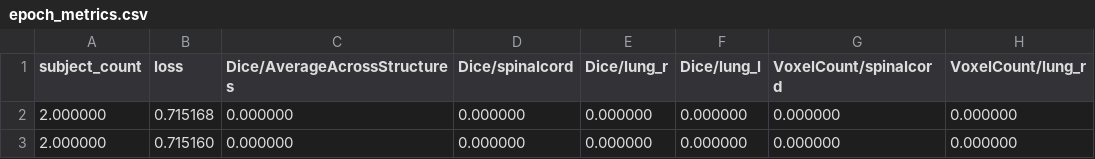
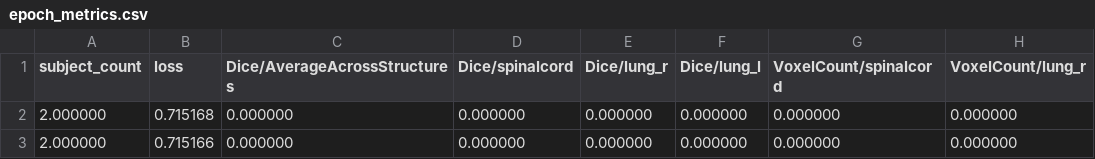
Before and after one commit to microsoft/InnerEye-DeepLearning, a CSV file: RegressionTestResults/PR_TrainEnsemble/OUTPUT/Val/epoch_metrics.csv, drawn as a sheet; only a part is shown; the diff names each change by its address in the sheet, - before the commit and + after, or states it on an @@ line.

```diff
--- a/RegressionTestResults/PR_TrainEnsemble/OUTPUT/Val/epoch_metrics.csv
+++ b/RegressionTestResults/PR_TrainEnsemble/OUTPUT/Val/epoch_metrics.csv
-B3 (loss): 0.715160
+B3 (loss): 0.715166
```
Also changed, not shown: RegressionTestResults/PR_TrainEnsemble/OUTPUT/Train/epoch_metrics.csv, 1 other file.
